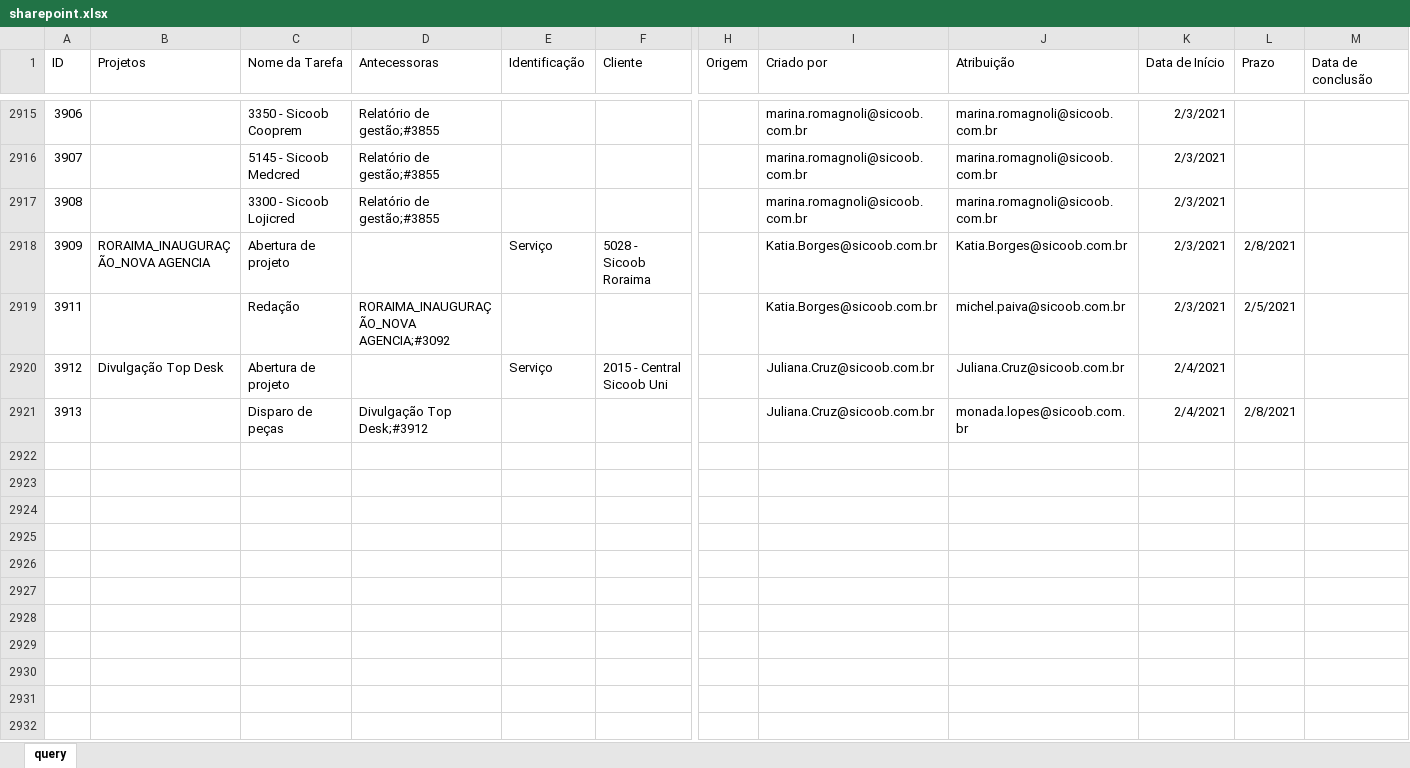
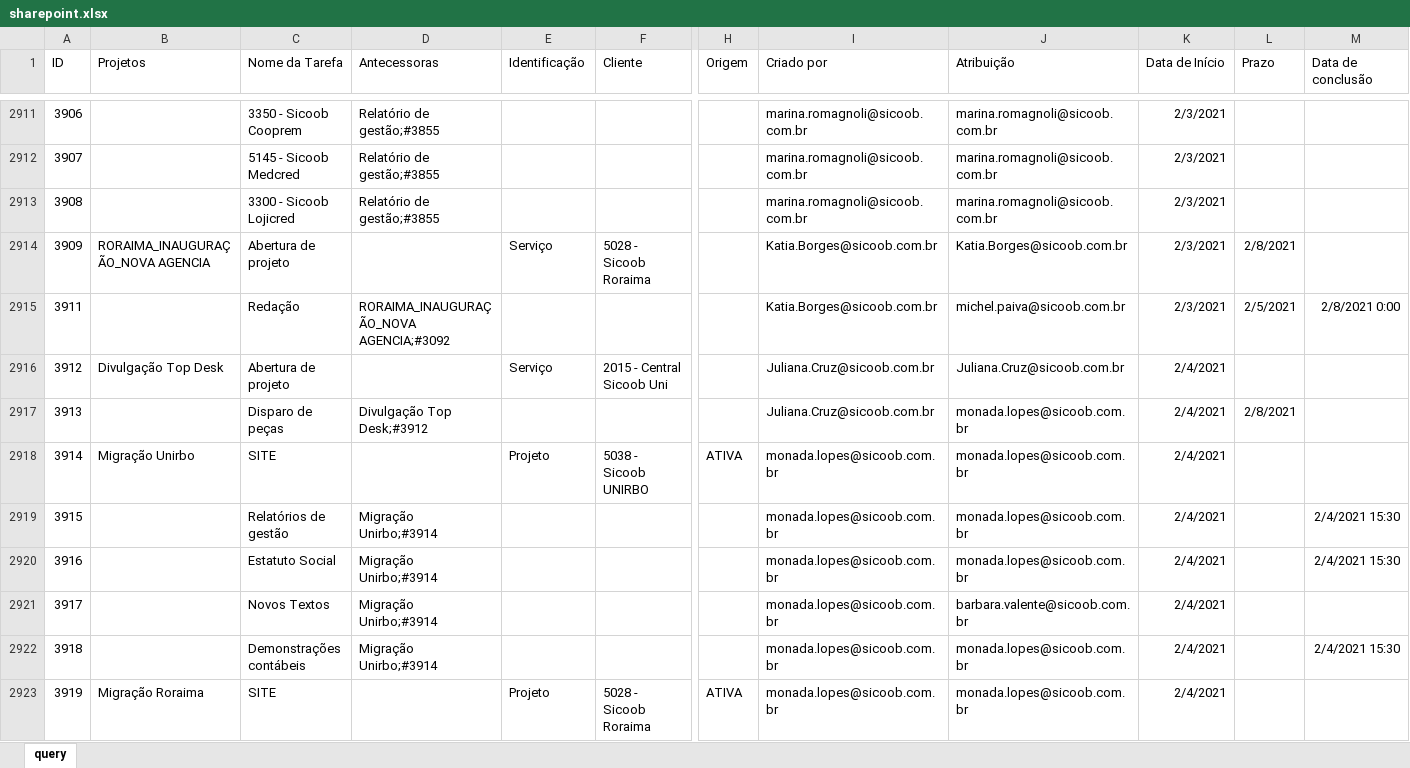
Before and after one commit to pedro-longhin/Repository, an Excel workbook: sharepoint.xlsx, sheet query, drawn as a sheet; only a part is shown, gaps mark what is left out; values as stored, in another font and other column widths than the file's, no borders; table styles not drawn; removed rows and columns are numbered as before the commit, all else as after; rows hold the shown columns only; the diff covers the shown part only; the diff names each change by its address in the sheet, - before the commit and + after, or states it on an @@ line.

Commit message:
Add files via upload

```diff
--- a/sharepoint.xlsx (sheet query)
+++ b/sharepoint.xlsx (sheet query)
-row 2919: 3911 |  | Redação | RORAIMA_INAUGURAÇÃO_NOVA AGENCIA;#3092 |  |  |  | Katia.Borges@sicoob.com.br | michel.paiva@sicoob.com.br | 2/3/2021 | 2/5/2021
+row 2915: 3911 |  | Redação | RORAIMA_INAUGURAÇÃO_NOVA AGENCIA;#3092 |  |  |  | Katia.Borges@sicoob.com.br | michel.paiva@sicoob.com.br | 2/3/2021 | 2/5/2021 | 2/8/2021 0:00
+row 2918: 3914 | Migração Unirbo | SITE |  | Projeto | 5038 - Sicoob UNIRBO | ATIVA | monada.lopes@sicoob.com.br | monada.lopes@sicoob.com.br | 2/4/2021
+row 2919: 3915 |  | Relatórios de gestão | Migração Unirbo;#3914 |  |  |  | monada.lopes@sicoob.com.br | monada.lopes@sicoob.com.br | 2/4/2021 |  | 2/4/2021 15:30
+row 2920: 3916 |  | Estatuto Social | Migração Unirbo;#3914 |  |  |  | monada.lopes@sicoob.com.br | monada.lopes@sicoob.com.br | 2/4/2021 |  | 2/4/2021 15:30
+row 2921: 3917 |  | Novos Textos | Migração Unirbo;#3914 |  |  |  | monada.lopes@sicoob.com.br | barbara.valente@sicoob.com.br | 2/4/2021
+row 2922: 3918 |  | Demonstrações contábeis | Migração Unirbo;#3914 |  |  |  | monada.lopes@sicoob.com.br | monada.lopes@sicoob.com.br | 2/4/2021 |  | 2/4/2021 15:30
+row 2923: 3919 | Migração Roraima | SITE |  | Projeto | 5028 - Sicoob Roraima | ATIVA | monada.lopes@sicoob.com.br | monada.lopes@sicoob.com.br | 2/4/2021
```
Also changed, not shown: 80 added rows, 10 removed rows and 56 edited cells elsewhere in this sheet.
